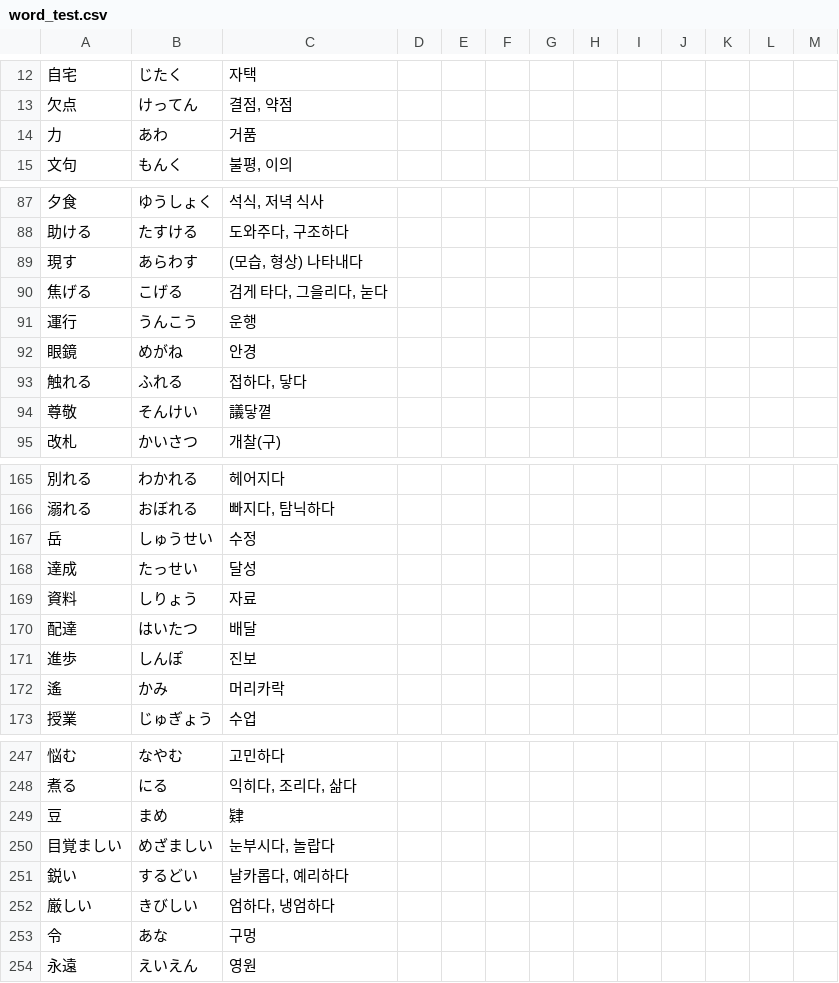
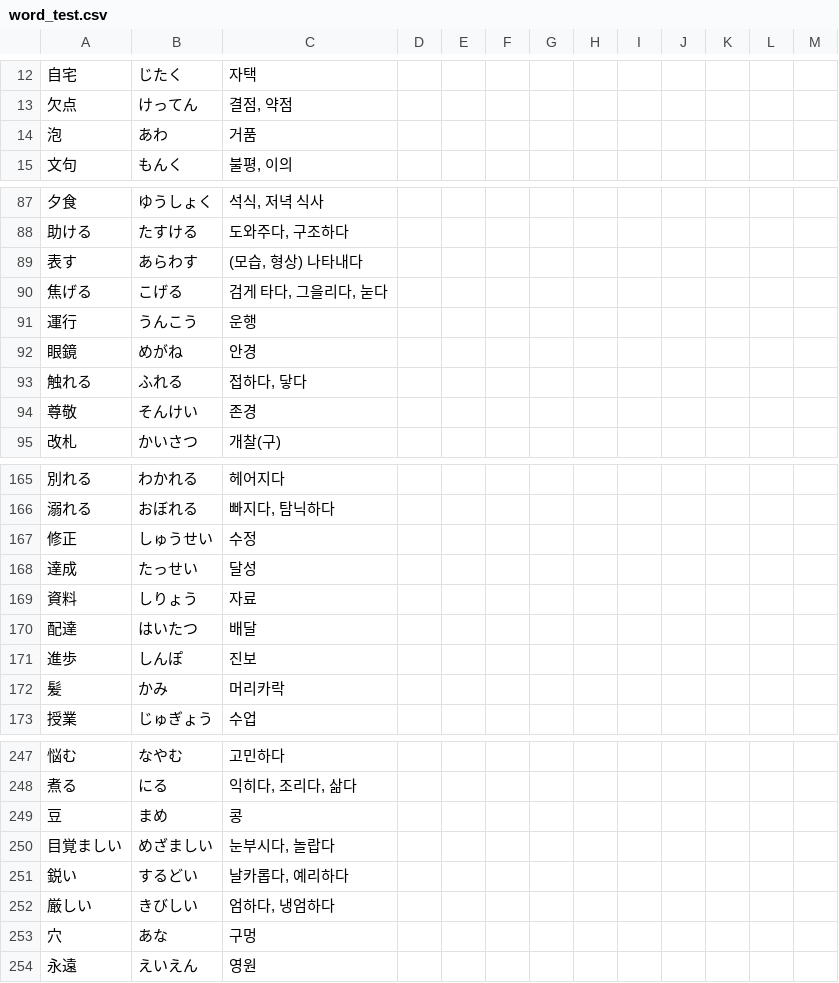
Before and after one commit to JinYoung-Heo/Japanese-Word-Test, a CSV file: word_test.csv, drawn as a sheet; only a part is shown, gaps mark what is left out; the diff covers the shown part only; the diff names each change by its address in the sheet, - before the commit and + after, or states it on an @@ line.

```diff
--- a/word_test.csv
+++ b/word_test.csv
-A14: 力
+A14: 泡
-A89: 現す
+A89: 表す
-C94: 議닿꼍
+C94: 존경
-A167: 岳
+A167: 修正
-A172: 遙
+A172: 髪
-C249: 肄
+C249: 콩
-A253: 令
+A253: 穴
```
Also changed, not shown: 1 added row, 1 removed row and 16 edited cells elsewhere in this file.
